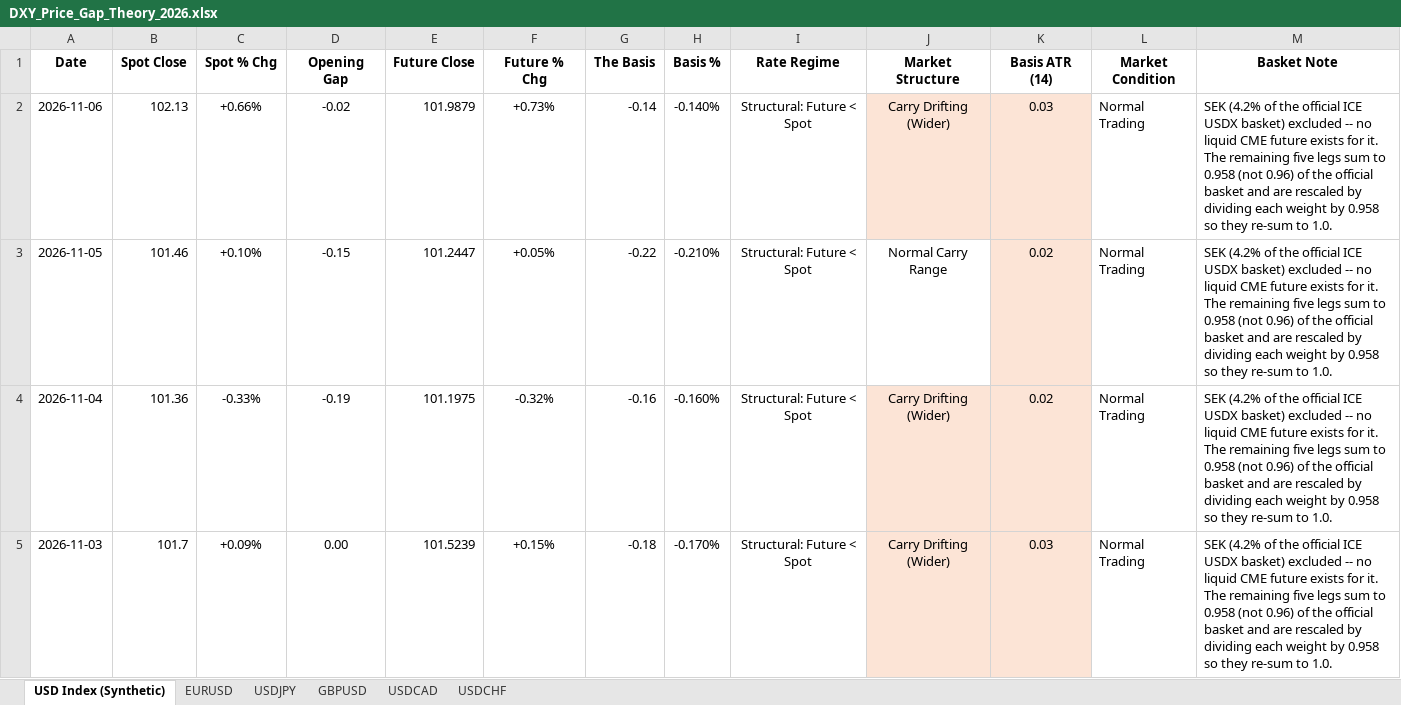
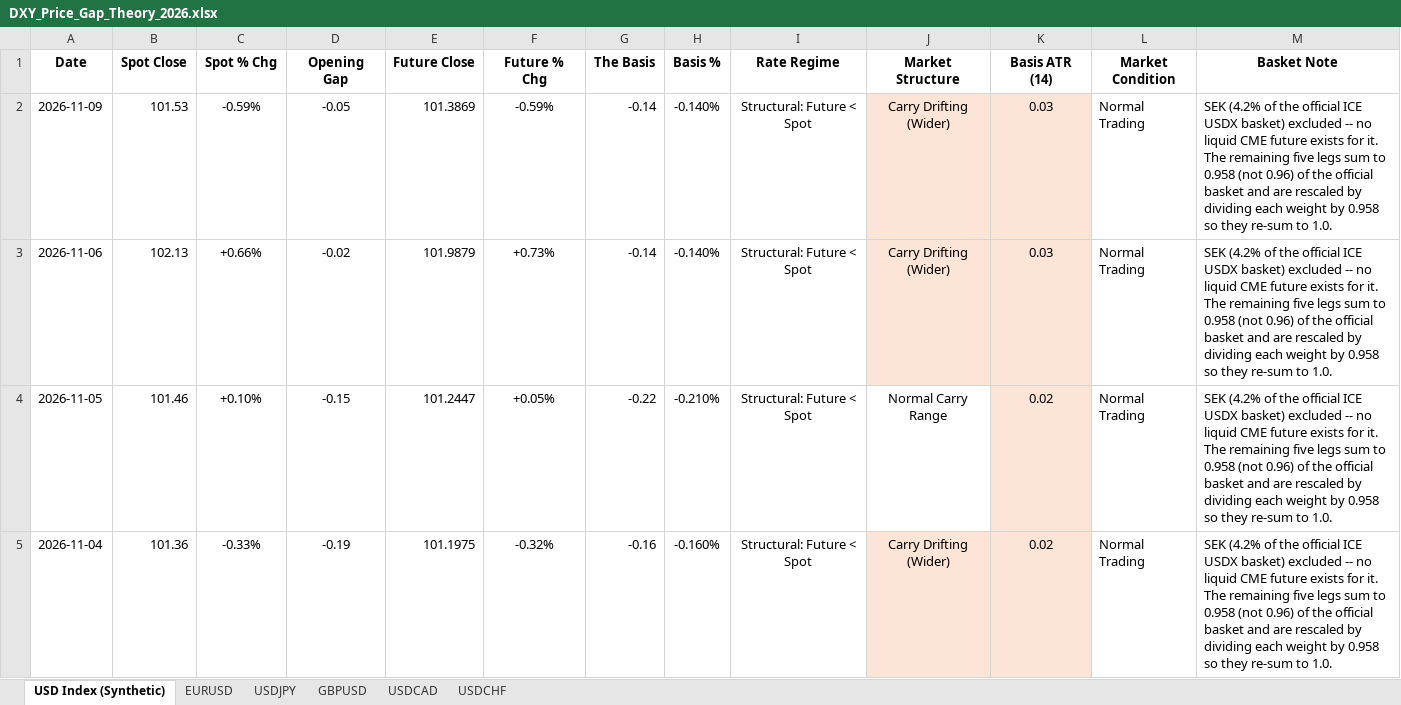
Before and after one commit to Jamesssurfer/DXYSpotvsFuture, an Excel workbook: DXY_Price_Gap_Theory_2026.xlsx, sheet USD Index (Synthetic), drawn as a sheet; only a part is shown; the shorter side is filled out with more unchanged rows; values as stored, in another font and other column widths than the file's, no borders; the diff names each change by its address in the sheet, - before the commit and + after, or states it on an @@ line.

```diff
--- a/DXY_Price_Gap_Theory_2026.xlsx (sheet USD Index (Synthetic))
+++ b/DXY_Price_Gap_Theory_2026.xlsx (sheet USD Index (Synthetic))
+row 2: 2026-11-09 | 101.53 | -0.59% | -0.05 | 101.3869 | -0.59% | -0.14 | -0.140% | Structural: Future < Spot | Carry Drifting (Wider) | 0.03 | Normal Trading | SEK (4.2% of the official ICE USDX basket) excluded -- no liquid CME future exists for it. The remaining five legs sum to 0.958 (not 0.96) of the official basket and are rescaled by dividing each weight by 0.958 so they re-sum to 1.0.
```
Also changed, not shown: sheet USDCAD, sheet EURUSD, sheet GBPUSD, sheet USDCHF, sheet USDJPY.
